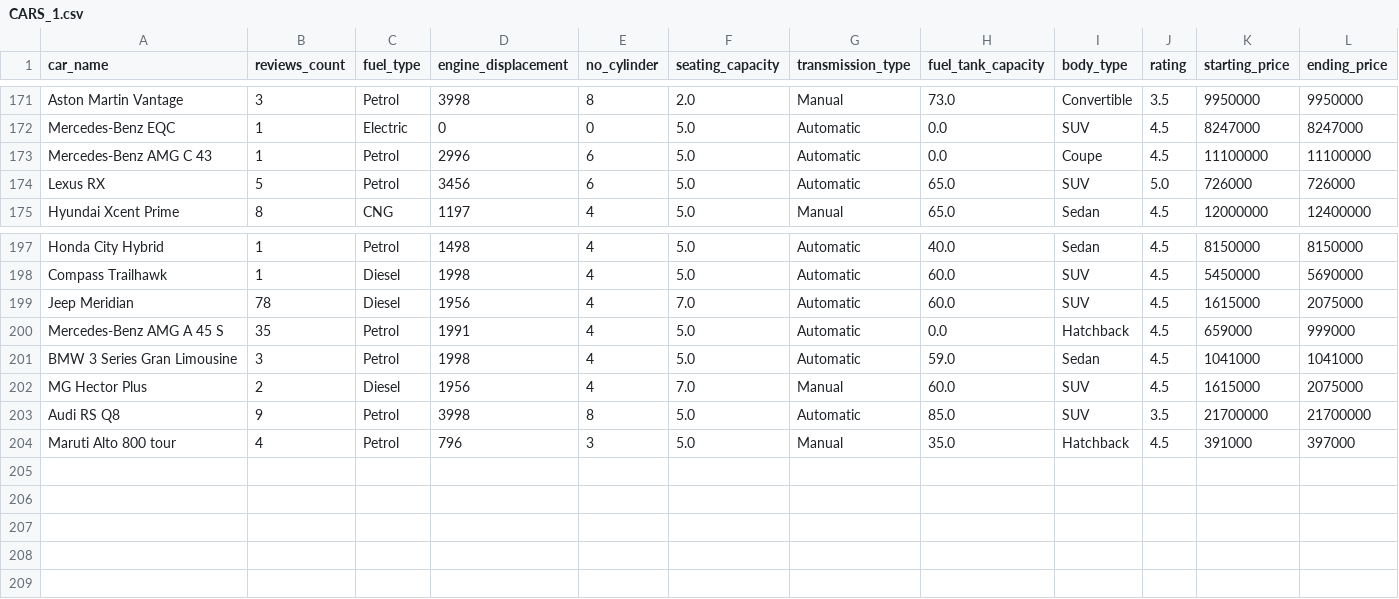
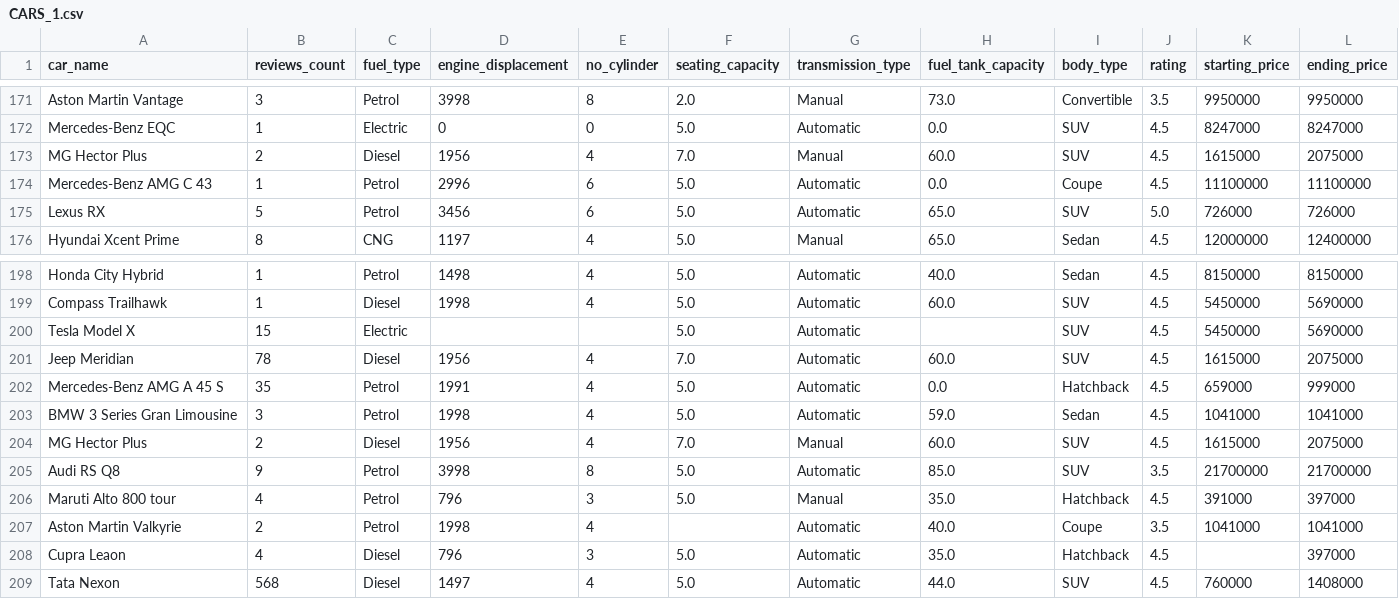
Before and after one commit to fbuch2/FinalProjectAdvancedPython, a CSV file: datasets/CARS_1.csv, drawn as a sheet; only a part is shown, gaps mark what is left out; rows hold the shown columns only; the diff names each change by its address in the sheet, - before the commit and + after, or states it on an @@ line.

Commit message:
Modified dataset + class for cleaning dataset
Modified dataset to add more nule values and duplicates
Created class for cleaning the dataset and created the first two functions

```diff
--- a/datasets/CARS_1.csv
+++ b/datasets/CARS_1.csv
+row 173: MG Hector Plus | 2 | Diesel | 1956 | 4 | 7.0 | Manual | 60.0 | SUV | 4.5 | 1615000 | 2075000
+row 200: Tesla Model X | 15 | Electric |  |  | 5.0 | Automatic |  | SUV | 4.5 | 5450000 | 5690000
+row 207: Aston Martin Valkyrie | 2 | Petrol | 1998 | 4 |  | Automatic | 40.0 | Coupe | 3.5 | 1041000 | 1041000
+row 208: Cupra Leaon | 4 | Diesel | 796 | 3 | 5.0 | Automatic | 35.0 | Hatchback | 4.5 |  | 397000
+row 209: Tata Nexon | 568 | Diesel | 1497 | 4 | 5.0 | Automatic | 44.0 | SUV | 4.5 | 760000 | 1408000
```
Also changed, not shown: 3 other files.
